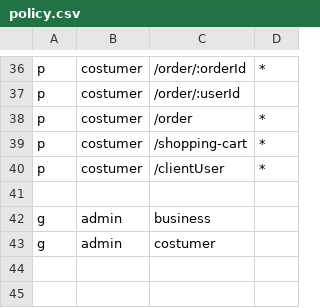
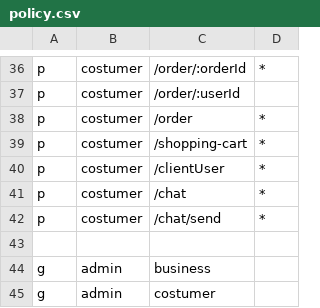
Before and after one commit to Cixon610/OrderGenius.API, a CSV file: casbin/policy.csv, drawn as a sheet; only a part is shown, gaps mark what is left out.

Commit message:
feat(chat): complete api interface

```diff
--- a/casbin/policy.csv
+++ b/casbin/policy.csv
@@ -40,2 +40,4 @@ p, costumer, /shopping-cart, *
 p, costumer, /clientUser, *
+p, costumer, /chat, *
+p, costumer, /chat/send, *
 
```
Also changed, not shown: 8 other files.
